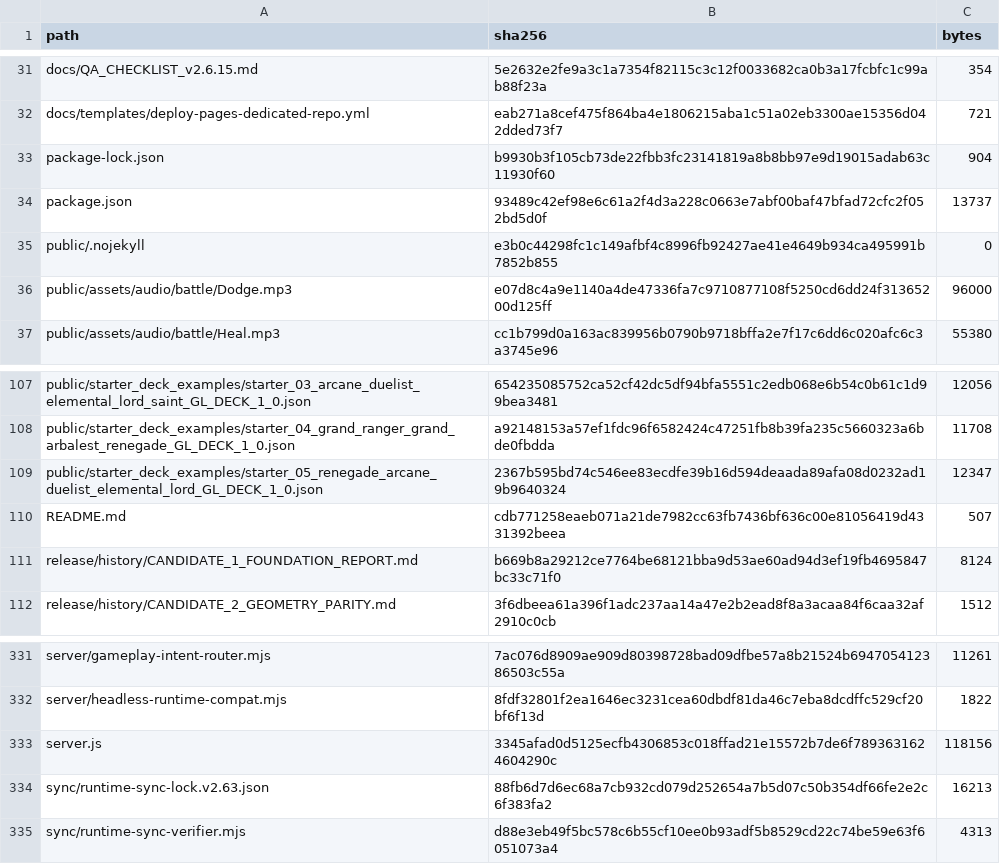
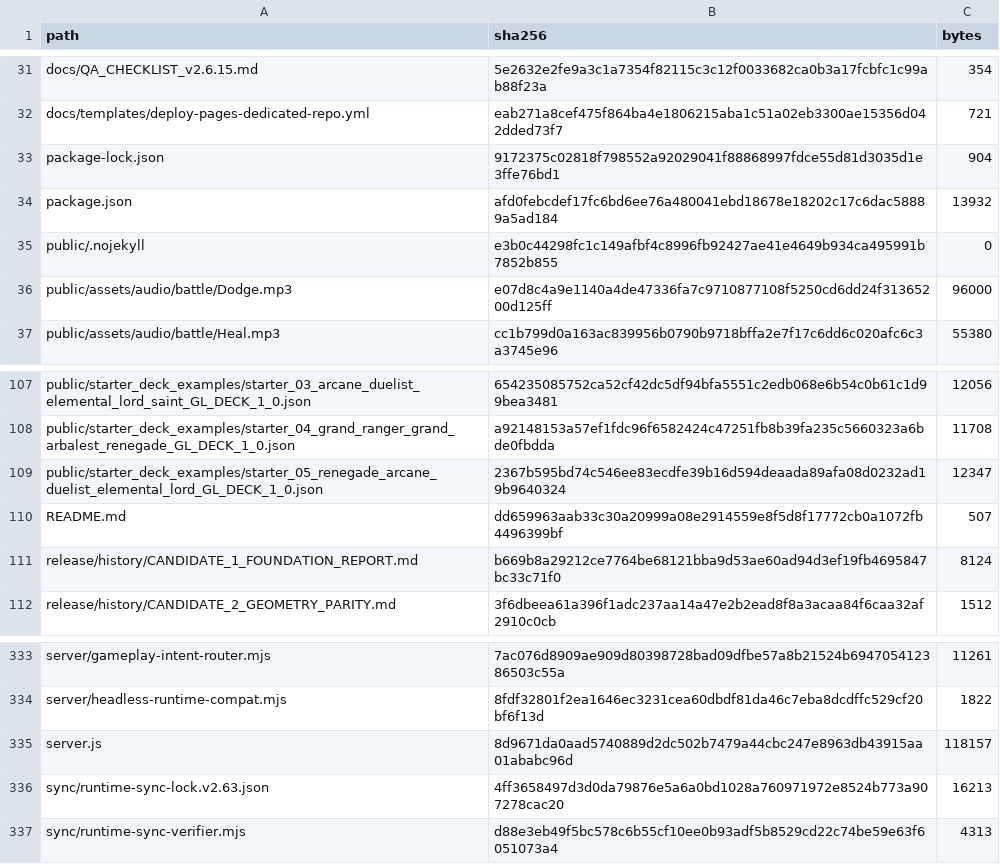
Before and after one commit to GrandisLegacyTCG/Grandis-Legacy-PvP-Trial, a CSV file: FILE_MANIFEST_SHA256.csv, drawn as a sheet; only a part is shown, gaps mark what is left out; the diff covers the shown part only.

```diff
--- a/FILE_MANIFEST_SHA256.csv
+++ b/FILE_MANIFEST_SHA256.csv
@@ -32,4 +32,4 @@ docs/QA_CHECKLIST_v2.6.15.md,5e2632e2fe9a3c1a7354f82115c3c12f0033682ca0b3a17fcbf
 docs/templates/deploy-pages-dedicated-repo.yml,eab271a8cef475f864ba4e1806215aba1c51a02eb3300ae15356d042dded73f7,721
-package-lock.json,b9930b3f105cb73de22fbb3fc23141819a8b8bb97e9d19015adab63c11930f60,904
-package.json,93489c42ef98e6c61a2f4d3a228c0663e7abf00baf47bfad72cfc2f052bd5d0f,13737
+package-lock.json,9172375c02818f798552a92029041f88868997fdce55d81d3035d1e3ffe76bd1,904
+package.json,afd0febcdef17fc6bd6ee76a480041ebd18678e18202c17c6dac58889a5ad184,13932
 public/.nojekyll,e3b0c44298fc1c149afbf4c8996fb92427ae41e4649b934ca495991b7852b855,0
@@ -109,3 +109,3 @@ public/starter_deck_examples/starter_04_grand_ranger_grand_arbalest_renegade_GL_
 public/starter_deck_examples/starter_05_renegade_arcane_duelist_elemental_lord_GL_DECK_1_0.json,2367b595bd74c546ee83ecdfe39b16d594deaada89afa08d0232ad19b9640324,12347
-README.md,cdb771258eaeb071a21de7982cc63fb7436bf636c00e81056419d4331392beea,507
+README.md,dd659963aab33c30a20999a08e2914559e8f5d8f17772cb0a1072fb4496399bf,507
 release/history/CANDIDATE_1_FOUNDATION_REPORT.md,b669b8a29212ce7764be68121bba9d53ae60ad94d3ef19fb4695847bc33c71f0,8124
@@ -332,4 +334,4 @@ server/gameplay-intent-router.mjs,7ac076d8909ae909d80398728bad09dfbe57a8b21524b6
 server/headless-runtime-compat.mjs,8fdf32801f2ea1646ec3231cea60dbdf81da46c7eba8dcdffc529cf20bf6f13d,1822
-server.js,3345afad0d5125ecfb4306853c018ffad21e15572b7de6f7893631624604290c,118156
-sync/runtime-sync-lock.v2.63.json,88fb6d7d6ec68a7cb932cd079d252654a7b5d07c50b354df66fe2e2c6f383fa2,16213
+server.js,8d9671da0aad5740889d2dc502b7479a44cbc247e8963db43915aa01ababc96d,118157
+sync/runtime-sync-lock.v2.63.json,4ff3658497d3d0da79876e5a6a0bd1028a760971972e8524b773a907278cac20,16213
 sync/runtime-sync-verifier.mjs,d88e3eb49f5bc578c6b55cf10ee0b93adf5b8529cd22c74be59e63f6051073a4,4313
```
Also changed, not shown: 4 added rows and 16 edited cells elsewhere in this file, public/PVP_FRONTEND_SHA256.csv, 17 other files.
